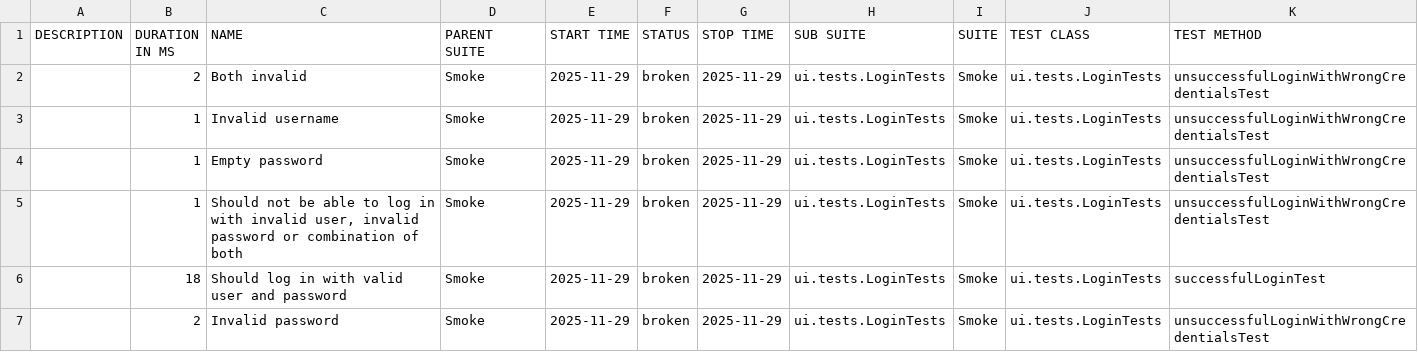
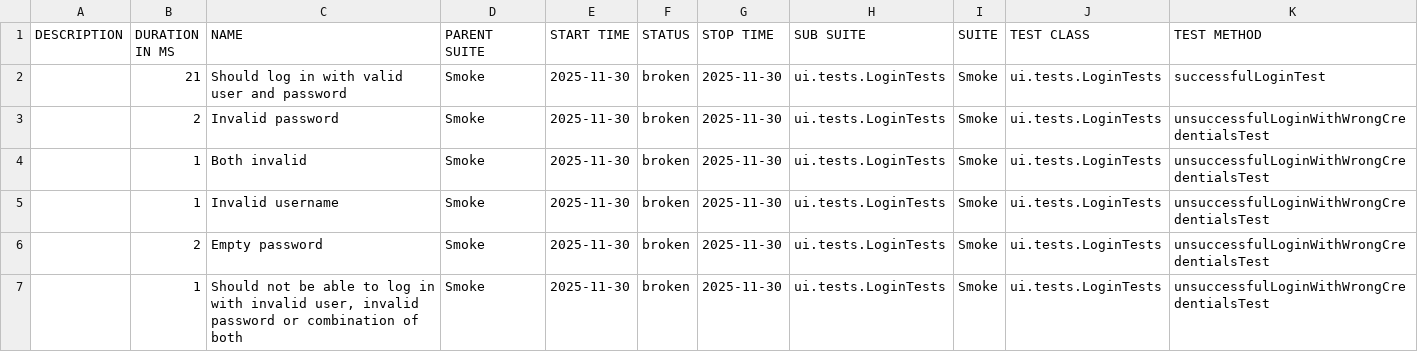
Before and after one commit to natekostovska/playwright-java-project, a CSV file: suites.csv, drawn as a sheet.

```diff
--- a/suites.csv
+++ b/suites.csv
@@ -1,7 +1,7 @@
 "DESCRIPTION","DURATION IN MS","NAME","PARENT SUITE","START TIME","STATUS","STOP TIME","SUB SUITE","SUITE","TEST CLASS","TEST METHOD"
-"","2","Both invalid","Smoke","2025-11-29","broken","2025-11-29","ui.tests.LoginTests","Smoke","ui.tests.LoginTests","unsuccessfulLoginWithWrongCredentialsTest"
-"","1","Invalid username","Smoke","2025-11-29","broken","2025-11-29","ui.tests.LoginTests","Smoke","ui.tests.LoginTests","unsuccessfulLoginWithWrongCredentialsTest"
-"","1","Empty password","Smoke","2025-11-29","broken","2025-11-29","ui.tests.LoginTests","Smoke","ui.tests.LoginTests","unsuccessfulLoginWithWrongCredentialsTest"
-"","1","Should not be able to log in with invalid user, invalid password or combination of both","Smoke","2025-11-29","broken","2025-11-29","ui.tests.LoginTests","Smoke","ui.tests.LoginTests","unsuccessfulLoginWithWrongCredentialsTest"
-"","18","Should log in with valid user and password","Smoke","2025-11-29","broken","2025-11-29","ui.tests.LoginTests","Smoke","ui.tests.LoginTests","successfulLoginTest"
-"","2","Invalid password","Smoke","2025-11-29","broken","2025-11-29","ui.tests.LoginTests","Smoke","ui.tests.LoginTests","unsuccessfulLoginWithWrongCredentialsTest"
+"","21","Should log in with valid user and password","Smoke","2025-11-30","broken","2025-11-30","ui.tests.LoginTests","Smoke","ui.tests.LoginTests","successfulLoginTest"
+"","2","Invalid password","Smoke","2025-11-30","broken","2025-11-30","ui.tests.LoginTests","Smoke","ui.tests.LoginTests","unsuccessfulLoginWithWrongCredentialsTest"
+"","1","Both invalid","Smoke","2025-11-30","broken","2025-11-30","ui.tests.LoginTests","Smoke","ui.tests.LoginTests","unsuccessfulLoginWithWrongCredentialsTest"
+"","1","Invalid username","Smoke","2025-11-30","broken","2025-11-30","ui.tests.LoginTests","Smoke","ui.tests.LoginTests","unsuccessfulLoginWithWrongCredentialsTest"
+"","2","Empty password","Smoke","2025-11-30","broken","2025-11-30","ui.tests.LoginTests","Smoke","ui.tests.LoginTests","unsuccessfulLoginWithWrongCredentialsTest"
+"","1","Should not be able to log in with invalid user, invalid password or combination of both","Smoke","2025-11-30","broken","2025-11-30","ui.tests.LoginTests","Smoke","ui.tests.LoginTests","unsuccessfulLoginWithWrongCredentialsTest"
```
Also changed, not shown: 32 other files.
